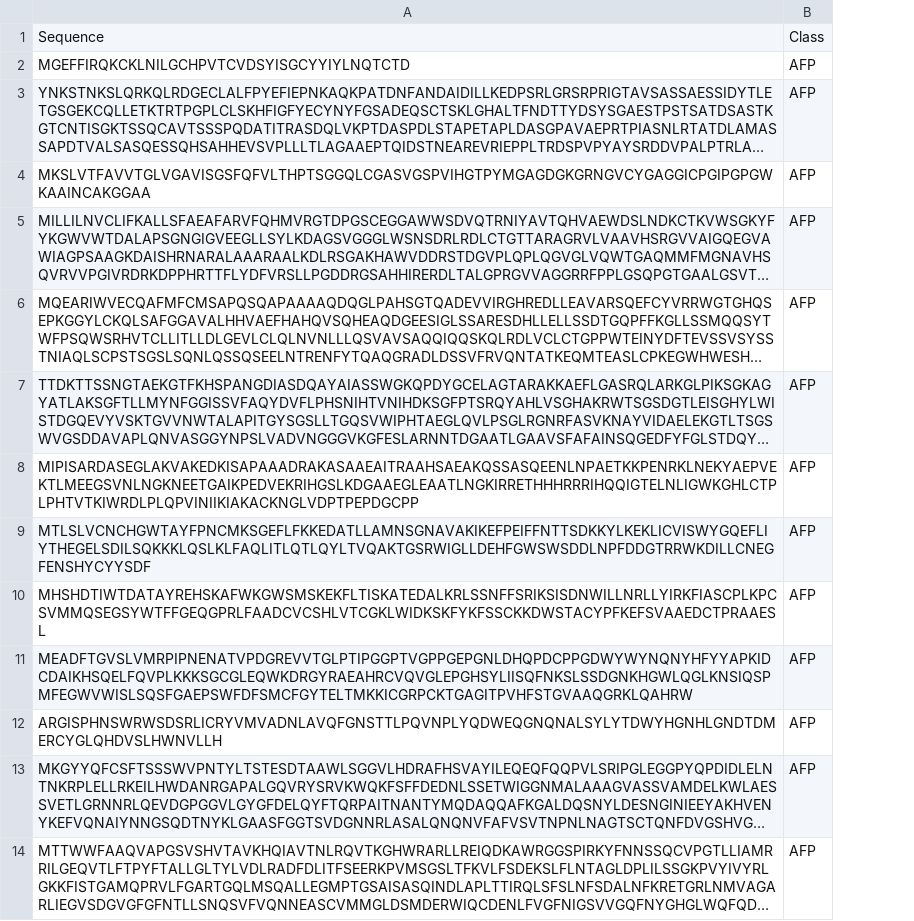
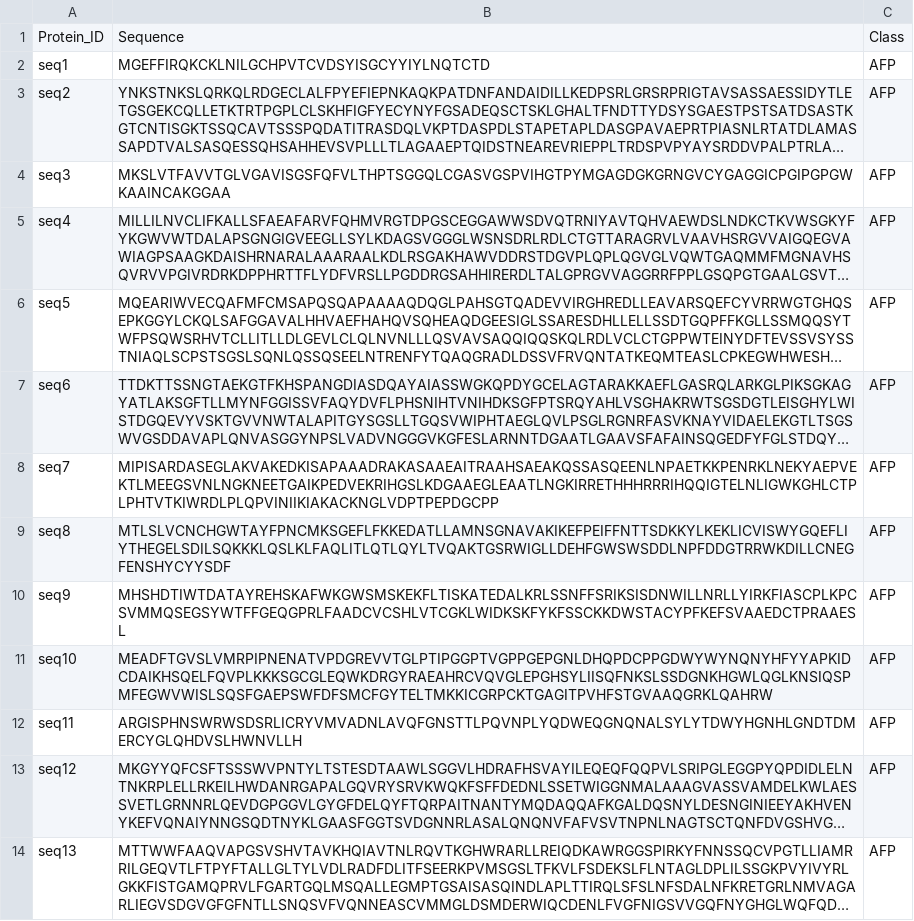
Before and after one commit to Shujaat123/AFP-LSE, a CSV file: Generated_AFPs.csv, drawn as a sheet; only a part is shown; long unchanged cells end in …; the diff names each change by its address in the sheet, - before the commit and + after, or states it on an @@ line.

Commit message:
Add files via upload

```diff
--- a/Generated_AFPs.csv
+++ b/Generated_AFPs.csv
+column A, rows 1-14: Protein_ID | seq1 | seq2 | seq3 | seq4 | seq5 | seq6 | seq7 | seq8 | seq9 | seq10 | seq11 | seq12 | seq13
```
